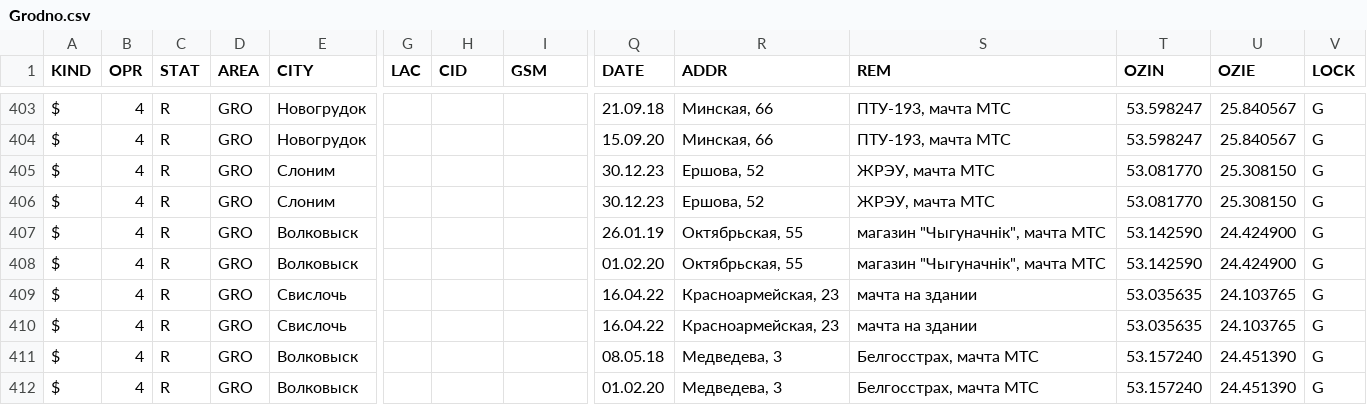
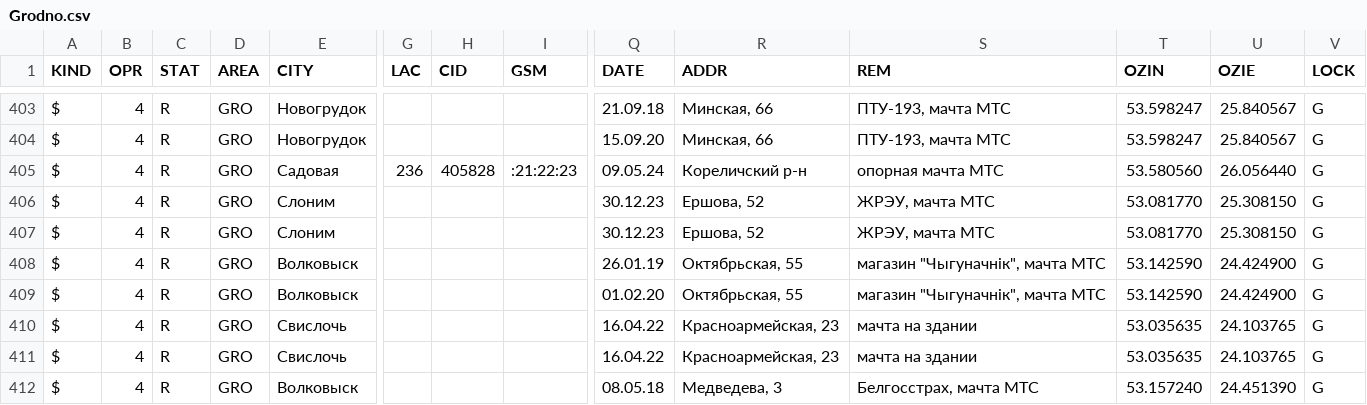
Before and after one commit to BYCellDatabase/csv, a CSV file: beCloud/Grodno.csv, drawn as a sheet; only a part is shown, gaps mark what is left out; the shorter side is filled out with more unchanged rows; rows hold the shown columns only; the diff names each change by its address in the sheet, - before the commit and + after, or states it on an @@ line.

Commit message:
1 files | M beCloud/Grodno.csv

```diff
--- a/beCloud/Grodno.csv
+++ b/beCloud/Grodno.csv
+row 405: $ | 4 | R | GRO | Садовая | 236 | 405828 | :21:22:23 | 09.05.24 | Кореличский р-н | опорная мачта МТС | 53.580560 | 26.056440 | G
```
